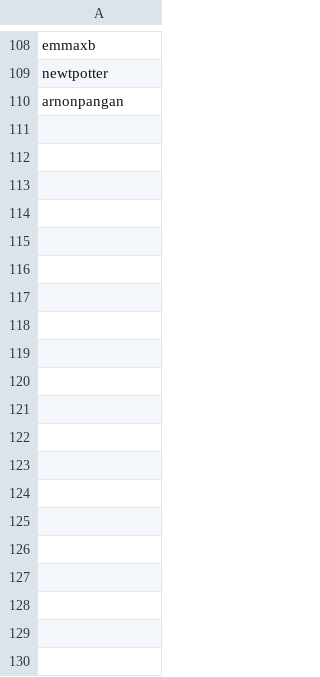
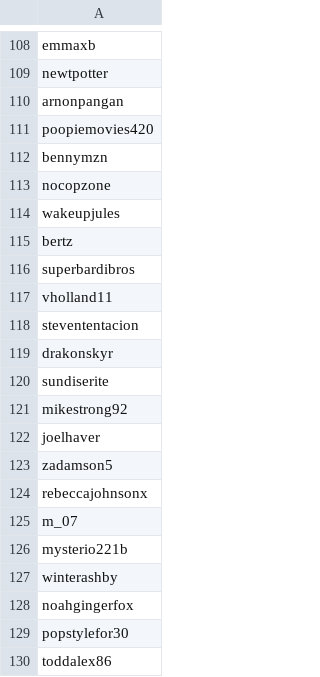
Before and after one commit to enricoenne/movie_recomendation, a CSV file: visited_users.csv, drawn as a sheet; only a part is shown, gaps mark what is left out; the diff covers the shown part only.

```diff
--- a/visited_users.csv
+++ b/visited_users.csv
@@ -110 +110,21 @@ newtpotter
 arnonpangan
+poopiemovies420
+bennymzn
+nocopzone
+wakeupjules
+bertz
+superbardibros
+vholland11
+stevententacion
+drakonskyr
+sundiserite
+mikestrong92
+joelhaver
+zadamson5
+rebeccajohnsonx
+m_07
+mysterio221b
+winterashby
+noahgingerfox
+popstylefor30
+toddalex86
```
Also changed, not shown: 104 added rows elsewhere in this file, 1 other file.
